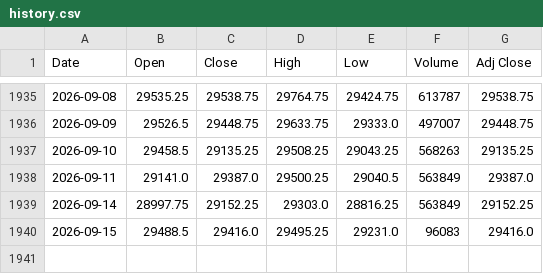
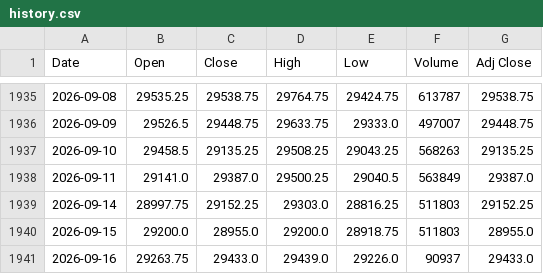
Before and after one commit to Chief-rich/nasdaq100-data, a CSV file: data/nq_daily/history.csv, drawn as a sheet; only a part is shown, gaps mark what is left out.

```diff
--- a/data/nq_daily/history.csv
+++ b/data/nq_daily/history.csv
@@ -1938,3 +1938,4 @@ Date,Open,Close,High,Low,Volume,Adj Close
 2026-09-11,29141.0,29387.0,29500.25,29040.5,563849,29387.0
-2026-09-14,28997.75,29152.25,29303.0,28816.25,563849,29152.25
-2026-09-15,29488.5,29416.0,29495.25,29231.0,96083,29416.0
+2026-09-14,28997.75,29152.25,29303.0,28816.25,511803,29152.25
+2026-09-15,29200.0,28955.0,29200.0,28918.75,511803,28955.0
+2026-09-16,29263.75,29433.0,29439.0,29226.0,90937,29433.0
```
Also changed, not shown: data/ndx_daily/history.csv, 15 other files.
